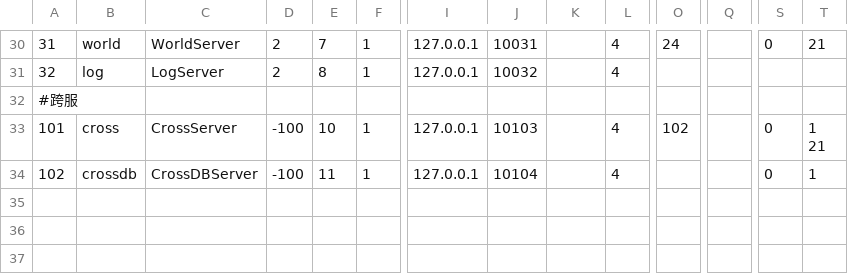
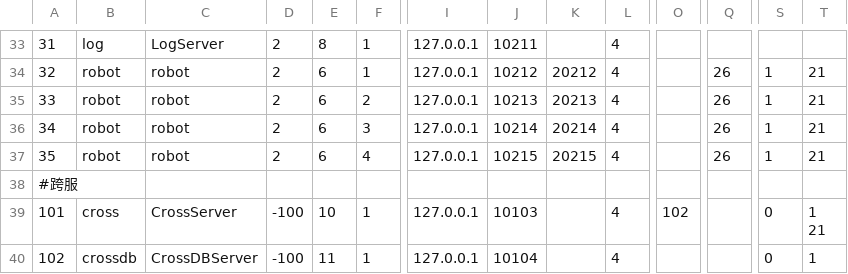
Before and after one commit to NingLeixueR/ngl_server, a CSV file: bin/csv/tab_servers.csv, drawn as a sheet; only a part is shown, gaps mark what is left out; addresses are those after the commit; rows hold the shown columns only; the diff covers the shown part only; the diff names each change by its address in the sheet, - before the commit and + after, or states it on an @@ line.

```diff
--- a/bin/csv/tab_servers.csv
+++ b/bin/csv/tab_servers.csv
-B33: world
+B33: log
-C33: WorldServer
+C33: LogServer
-E33: 7
+E33: 8
-J33: 10031
+J33: 10211
-O33: 24
+O33: (empty)
-S33: 0
+S33: (empty)
-T33: 21
+T33: (empty)
-B34: log
+B34: robot
-C34: LogServer
+C34: robot
-E34: 8
+E34: 6
-J34: 10032
+J34: 10212
-K34: (empty)
+K34: 20212
-Q34: (empty)
+Q34: 26
-S34: (empty)
+S34: 1
-T34: (empty)
+T34: 21
+row 35: 33 | robot | robot | 2 | 6 | 2 | 127.0.0.1 | 10213 | 20213 | 4 |  | 26 | 1 | 21
+row 36: 34 | robot | robot | 2 | 6 | 3 | 127.0.0.1 | 10214 | 20214 | 4 |  | 26 | 1 | 21
+row 37: 35 | robot | robot | 2 | 6 | 4 | 127.0.0.1 | 10215 | 20215 | 4 |  | 26 | 1 | 21
```
Also changed, not shown: 3 added rows and 55 edited cells elsewhere in this file, 4 other files.
